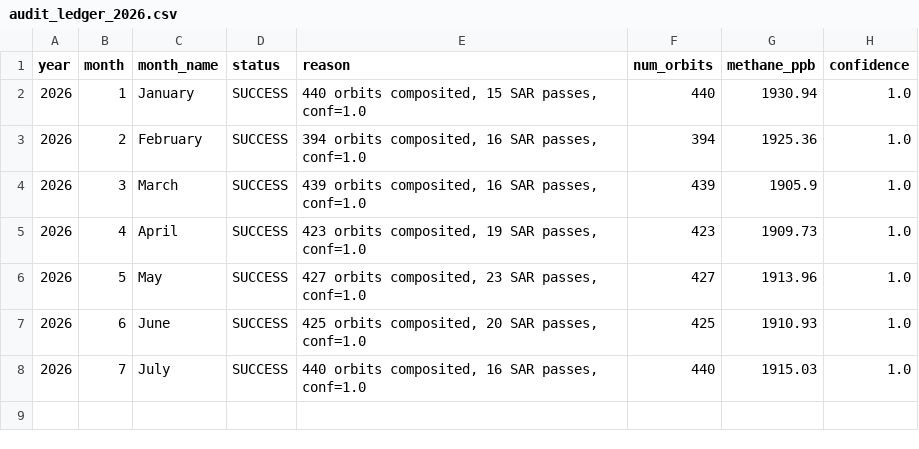
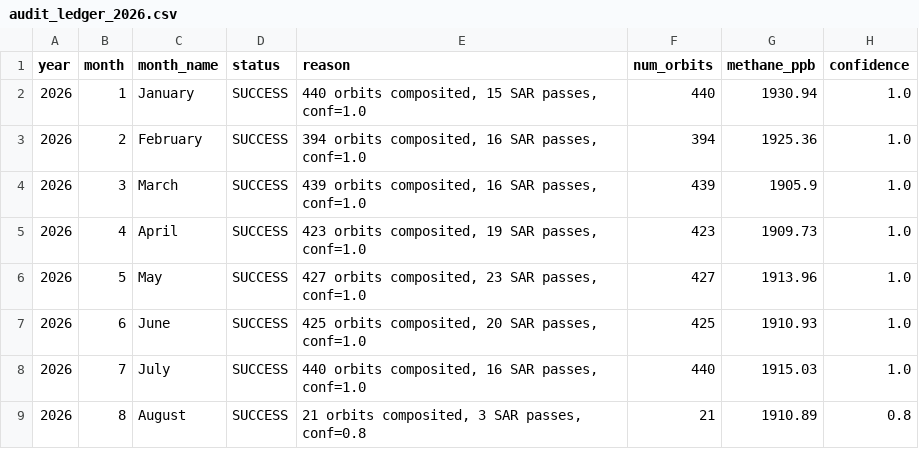
Before and after one commit to umertanveer25/aquavolt-ai-pk, a CSV file: data/2026/audit_ledger_2026.csv, drawn as a sheet; the diff names each change by its address in the sheet, - before the commit and + after, or states it on an @@ line.

Commit message:
Add verified 2026-08 gold-standard methane composite

```diff
--- a/data/2026/audit_ledger_2026.csv
+++ b/data/2026/audit_ledger_2026.csv
+row 9: 2026 | 8 | August | SUCCESS | 21 orbits composited, 3 SAR passes, conf=0.8 | 21 | 1910.89 | 0.8
```
Also changed, not shown: 1 other file.
